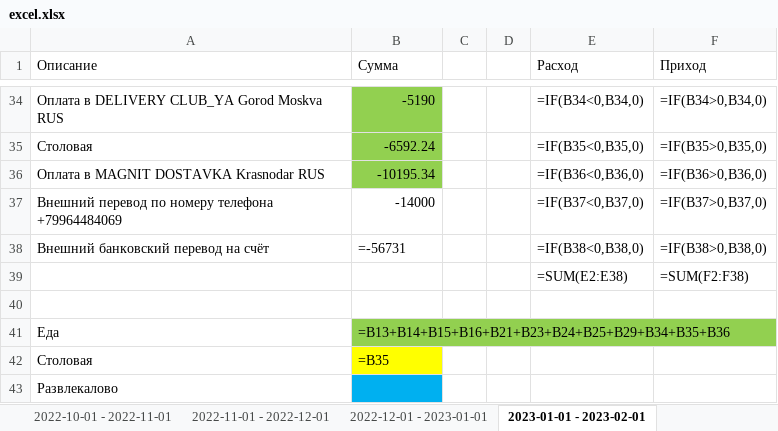
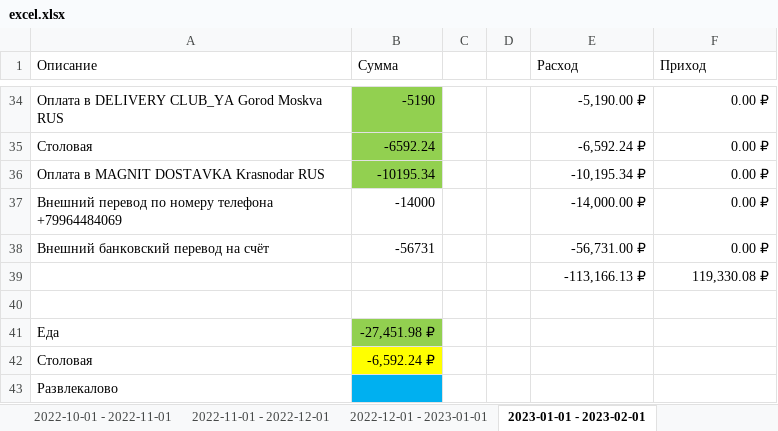
Before and after one commit to AleksisSanhes/tink_account, an Excel workbook: excel.xlsx, sheet 2023-01-01 - 2023-02-01, drawn as a sheet; only a part is shown, gaps mark what is left out; values as stored, in another font and other column widths than the file's, no borders; formulas without a stored value are shown as written; removed rows and columns are numbered as before the commit, all else as after; the diff covers the shown part only; the diff names each change by its address in the sheet, - before the commit and + after, or states it on an @@ line.

```diff
--- a/excel.xlsx (sheet 2023-01-01 - 2023-02-01)
+++ b/excel.xlsx (sheet 2023-01-01 - 2023-02-01)
-E34 (Расход): =IF(B34<0,B34,0)
+E34 (Расход): -5,190.00 ₽
-F34 (Приход): =IF(B34>0,B34,0)
+F34 (Приход): 0.00 ₽
-E35 (Расход): =IF(B35<0,B35,0)
+E35 (Расход): -6,592.24 ₽
-F35 (Приход): =IF(B35>0,B35,0)
+F35 (Приход): 0.00 ₽
-E36 (Расход): =IF(B36<0,B36,0)
+E36 (Расход): -10,195.34 ₽
-F36 (Приход): =IF(B36>0,B36,0)
+F36 (Приход): 0.00 ₽
-E37 (Расход): =IF(B37<0,B37,0)
+E37 (Расход): -14,000.00 ₽
-F37 (Приход): =IF(B37>0,B37,0)
+F37 (Приход): 0.00 ₽
-B38 (Сумма): =-56731
+B38 (Сумма): -56731
-E38 (Расход): =IF(B38<0,B38,0)
+E38 (Расход): -56,731.00 ₽
-F38 (Приход): =IF(B38>0,B38,0)
+F38 (Приход): 0.00 ₽
-row 39:  |  |  |  | =SUM(E2:E38) | =SUM(F2:F38)
+row 39:  |  |  |  | -113,166.13 ₽ | 119,330.08 ₽
-B41 (Сумма): =B13+B14+B15+B16+B21+B23+B24+B25+B29+B34+B35+B36
+B41 (Сумма): -27,451.98 ₽
-B42 (Сумма): =B35
+B42 (Сумма): -6,592.24 ₽
```
Also changed, not shown: 64 edited cells elsewhere in this sheet, sheet 2022-08-01 - 2022-09-01, sheet 2023-04-01 - 2023-05-01, sheet 2023-02-01 - 2023-03-01, sheet 2023-05-01 - 2023-06-01, sheet 2022-12-01 - 2023-01-01, sheet 2022-11-01 - 2022-12-01, 9 more sheets, other sheet tabs, 1 other file.
